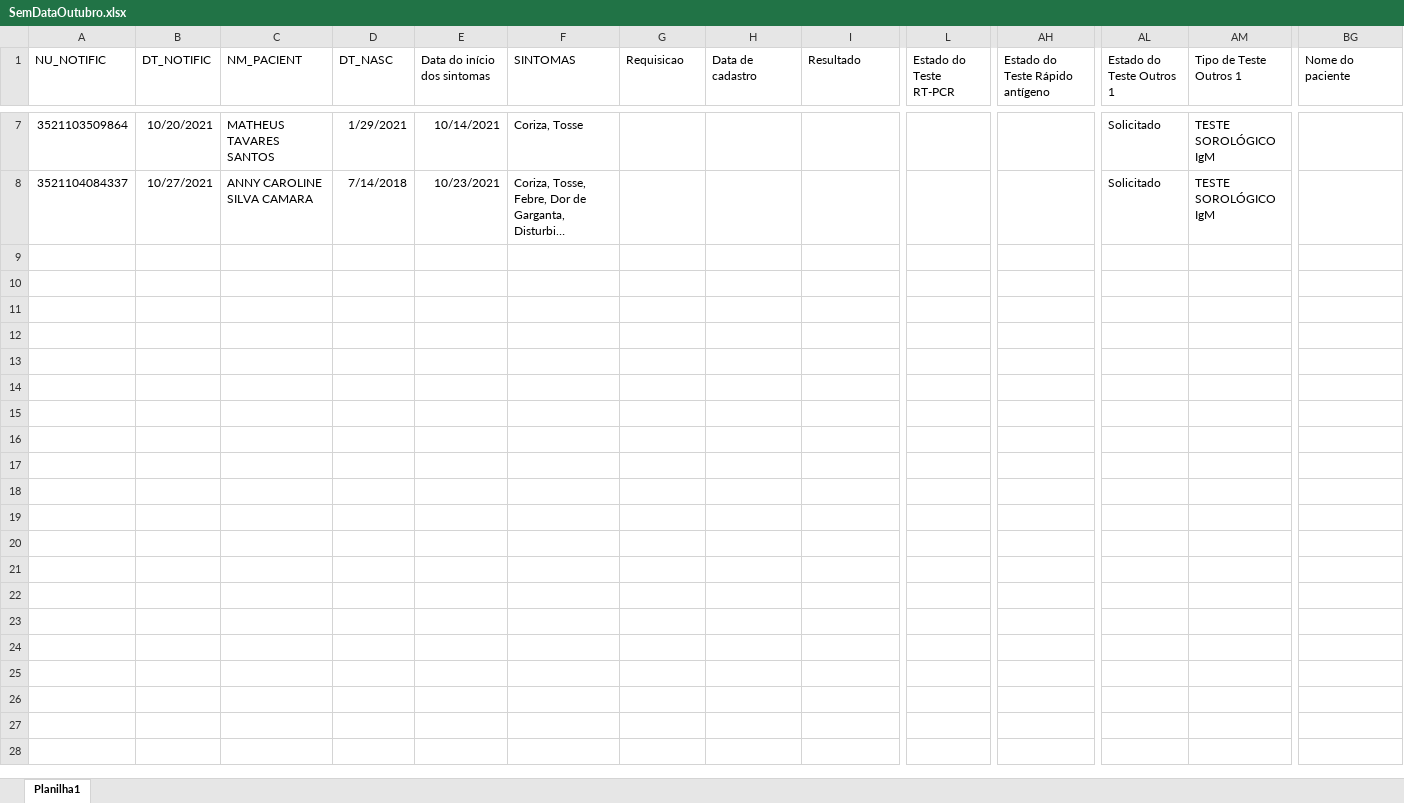
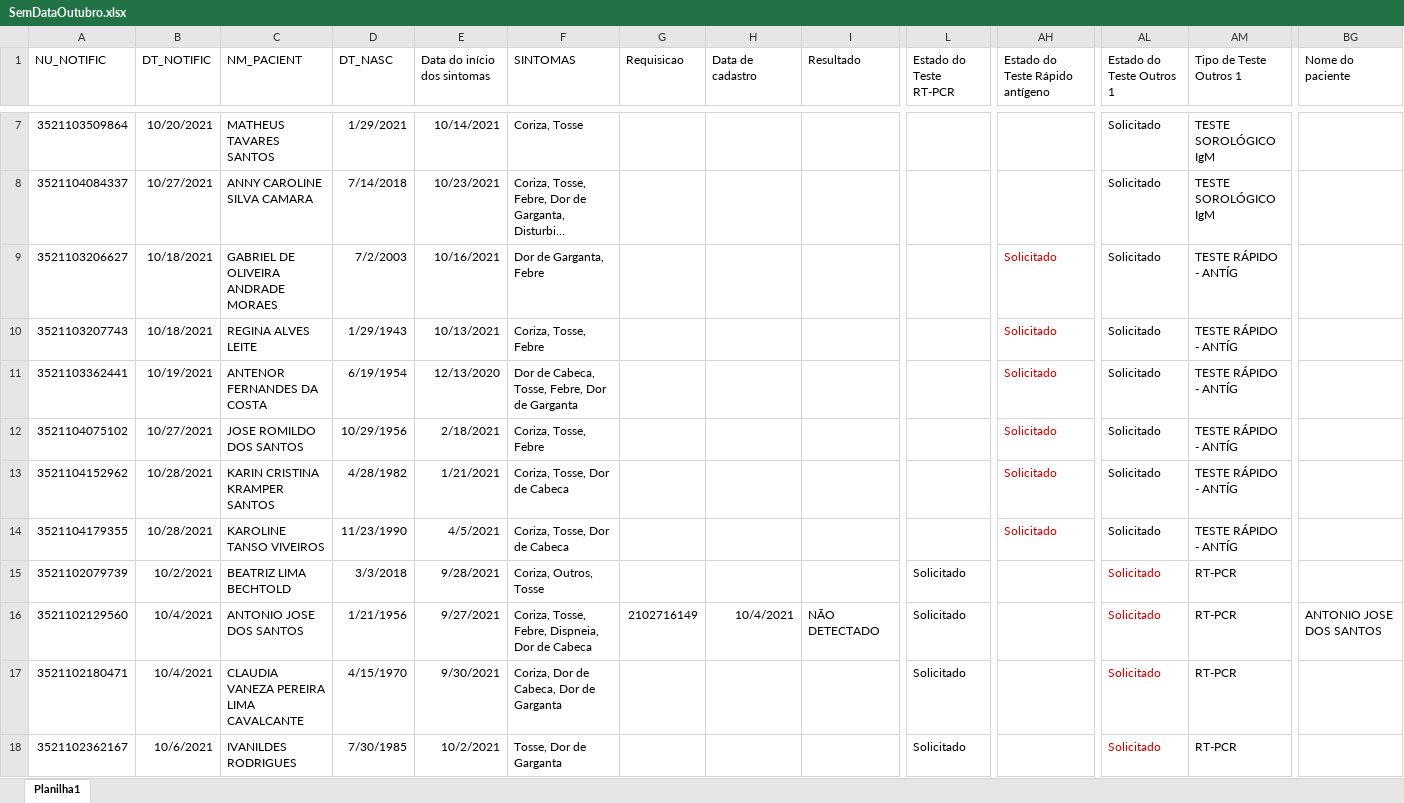
Before and after one commit to rodsengcomp/rpa_esus_edge, an Excel workbook: fechamento_2021/fechamento_outubro/SemDataOutubro.xlsx, sheet Planilha1, drawn as a sheet; only a part is shown, gaps mark what is left out; long unchanged cells end in …; values as stored, in another font and other column widths than the file's, no borders; rows hold the shown columns only; the diff covers the shown part only; the diff names each change by its address in the sheet, - before the commit and + after, or states it on an @@ line.

Commit message:
Update Outubro 2021

```diff
--- a/fechamento_2021/fechamento_outubro/SemDataOutubro.xlsx (sheet Planilha1)
+++ b/fechamento_2021/fechamento_outubro/SemDataOutubro.xlsx (sheet Planilha1)
+row 9: 3521103206627 | 10/18/2021 | GABRIEL DE OLIVEIRA ANDRADE MORAES | 7/2/2003 | 10/16/2021 | Dor de Garganta, Febre |  |  |  |  | Solicitado | Solicitado | TESTE RÁPIDO - ANTÍG
+row 10: 3521103207743 | 10/18/2021 | REGINA ALVES LEITE | 1/29/1943 | 10/13/2021 | Coriza, Tosse, Febre |  |  |  |  | Solicitado | Solicitado | TESTE RÁPIDO - ANTÍG
+row 11: 3521103362441 | 10/19/2021 | ANTENOR FERNANDES DA COSTA | 6/19/1954 | 12/13/2020 | Dor de Cabeca, Tosse, Febre, Dor de Garganta |  |  |  |  | Solicitado | Solicitado | TESTE RÁPIDO - ANTÍG
+row 12: 3521104075102 | 10/27/2021 | JOSE ROMILDO DOS SANTOS | 10/29/1956 | 2/18/2021 | Coriza, Tosse, Febre |  |  |  |  | Solicitado | Solicitado | TESTE RÁPIDO - ANTÍG
+row 13: 3521104152962 | 10/28/2021 | KARIN CRISTINA KRAMPER SANTOS | 4/28/1982 | 1/21/2021 | Coriza, Tosse, Dor de Cabeca |  |  |  |  | Solicitado | Solicitado | TESTE RÁPIDO - ANTÍG
+row 14: 3521104179355 | 10/28/2021 | KAROLINE TANSO VIVEIROS | 11/23/1990 | 4/5/2021 | Coriza, Tosse, Dor de Cabeca |  |  |  |  | Solicitado | Solicitado | TESTE RÁPIDO - ANTÍG
+row 15: 3521102079739 | 10/2/2021 | BEATRIZ LIMA BECHTOLD | 3/3/2018 | 9/28/2021 | Coriza, Outros, Tosse |  |  |  | Solicitado |  | Solicitado | RT-PCR
+row 16: 3521102129560 | 10/4/2021 | ANTONIO JOSE DOS SANTOS | 1/21/1956 | 9/27/2021 | Coriza, Tosse, Febre, Dispneia, Dor de Cabeca | 2102716149 | 10/4/2021 | NÃO DETECTADO | Solicitado |  | Solicitado | RT-PCR | ANTONIO JOSE DOS SANTOS
+row 17: 3521102180471 | 10/4/2021 | CLAUDIA VANEZA PEREIRA LIMA CAVALCANTE | 4/15/1970 | 9/30/2021 | Coriza, Dor de Cabeca, Dor de Garganta |  |  |  | Solicitado |  | Solicitado | RT-PCR
+row 18: 3521102362167 | 10/6/2021 | IVANILDES RODRIGUES | 7/30/1985 | 10/2/2021 | Tosse, Dor de Garganta |  |  |  | Solicitado |  | Solicitado | RT-PCR
```
Also changed, not shown: 41 added rows elsewhere in this sheet, 15 other files.
